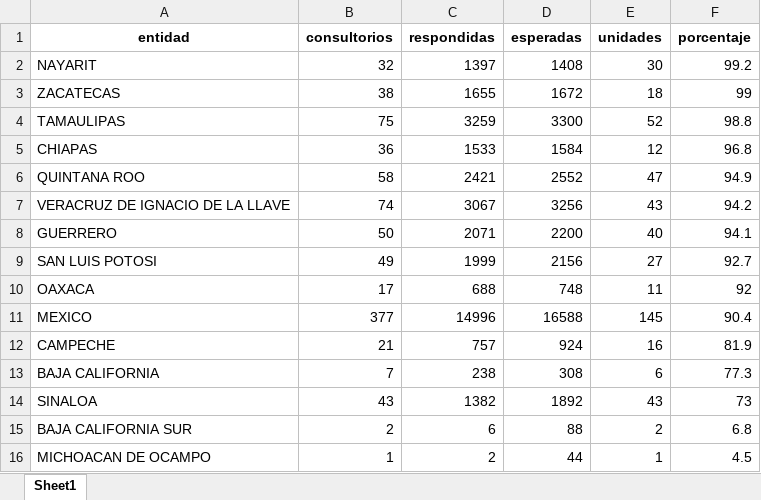
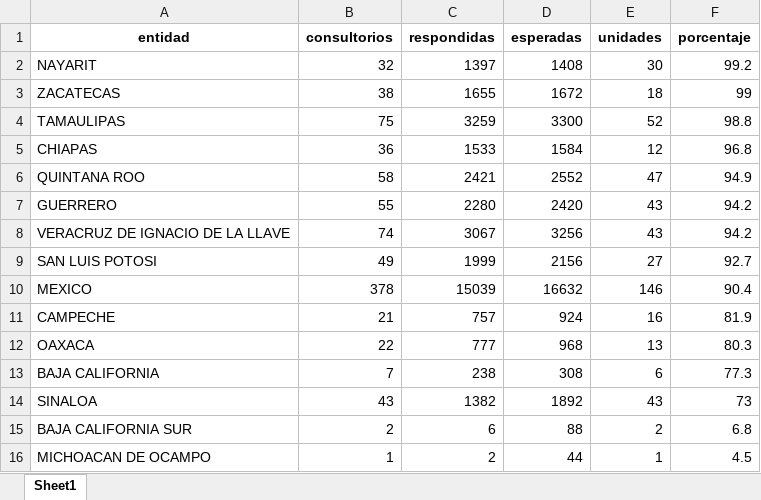
Before and after one commit to servicios-imss-b/informe--de-ang, an Excel workbook: tabla_entidades.xlsx, sheet Sheet1, drawn as a sheet; values as stored, in another font and other column widths than the file's, no borders; removed rows and columns are numbered as before the commit, all else as after; the diff names each change by its address in the sheet, - before the commit and + after, or states it on an @@ line.

```diff
--- a/tabla_entidades.xlsx (sheet Sheet1)
+++ b/tabla_entidades.xlsx (sheet Sheet1)
+row 7: GUERRERO | 55 | 2280 | 2420 | 43 | 94.2
-row 8: GUERRERO | 50 | 2071 | 2200 | 40 | 94.1
-row 10: OAXACA | 17 | 688 | 748 | 11 | 92
-B10 (consultorios): 377
+B10 (consultorios): 378
-C10 (respondidas): 14996
+C10 (respondidas): 15039
-D10 (esperadas): 16588
+D10 (esperadas): 16632
-E10 (unidades): 145
+E10 (unidades): 146
+row 12: OAXACA | 22 | 777 | 968 | 13 | 80.3
```
Also changed, not shown: tabla_avance.xlsx, tabla_unidades.xlsx, 1 other file.
